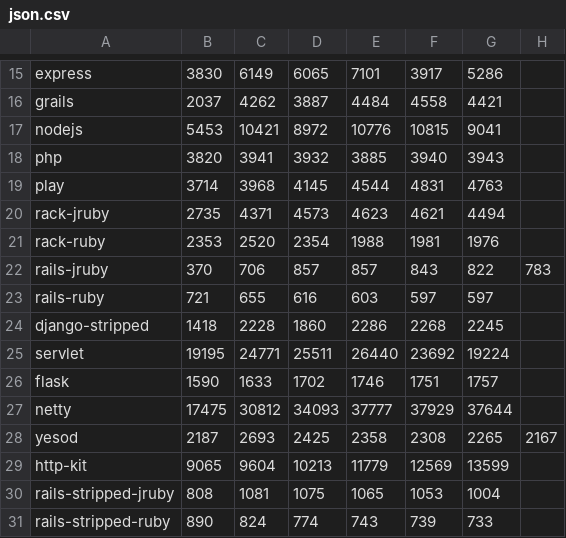
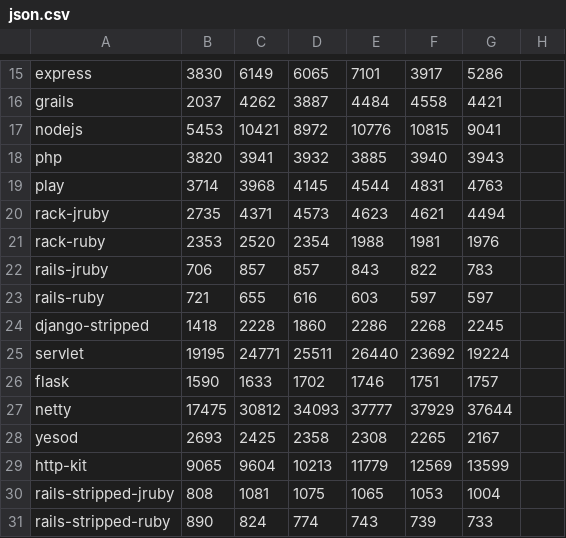
Before and after one commit to TechEmpower/FrameworkBenchmarks, a CSV file: results/ec2/20130404200504/json.csv, drawn as a sheet; only a part is shown, gaps mark what is left out.

Commit message:
Fixed how we parse the raw data since we added a small priming run to the tests

```diff
--- a/results/ec2/20130404200504/json.csv
+++ b/results/ec2/20130404200504/json.csv
@@ -21,3 +21,3 @@ rack-jruby,2735,4371,4573,4623,4621,4494
 rack-ruby,2353,2520,2354,1988,1981,1976
-rails-jruby,370,706,857,857,843,822,783
+rails-jruby,706,857,857,843,822,783
 rails-ruby,721,655,616,603,597,597
@@ -27,3 +27,3 @@ flask,1590,1633,1702,1746,1751,1757
 netty,17475,30812,34093,37777,37929,37644
-yesod,2187,2693,2425,2358,2308,2265,2167
+yesod,2693,2425,2358,2308,2265,2167
 http-kit,9065,9604,10213,11779,12569,13599
```
Also changed, not shown: results/ec2/20130404200504/db.csv, 2 other files.
